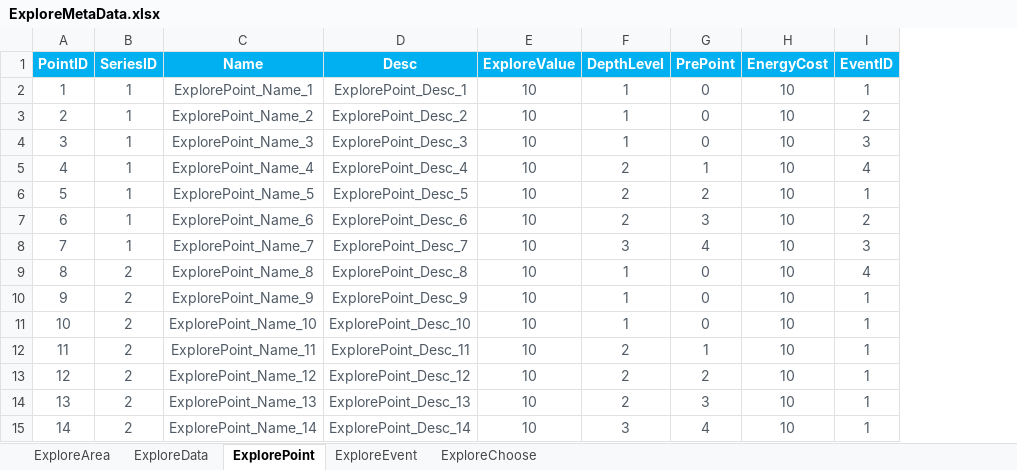
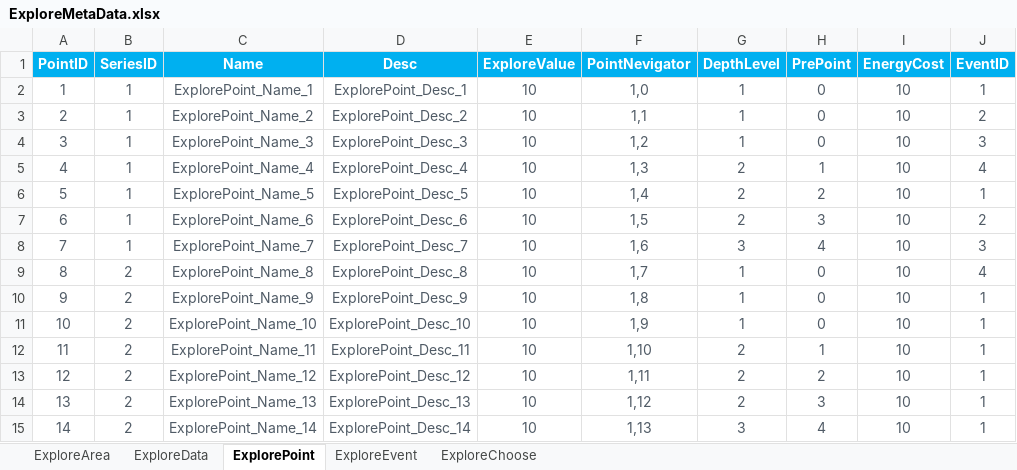
Before and after one commit to EpicProj/RPG, an Excel workbook: GameMaster/RPGTale/Data/Data_Excel/ExploreMetaData.xlsx, sheet ExplorePoint, drawn as a sheet; values as stored, in another font and other column widths than the file's, no borders; the diff names each change by its address in the sheet, - before the commit and + after, or states it on an @@ line.

```diff
--- a/GameMaster/RPGTale/Data/Data_Excel/ExploreMetaData.xlsx (sheet ExplorePoint)
+++ b/GameMaster/RPGTale/Data/Data_Excel/ExploreMetaData.xlsx (sheet ExplorePoint)
+column F (PointNevigator), rows 2-15: 1,0 | 1,1 | 1,2 | 1,3 | 1,4 | 1,5 | 1,6 | 1,7 | 1,8 | 1,9 | 1,10 | 1,11 | 1,12 | 1,13
```
Also changed, not shown: sheet ExploreData, 29 other files.
